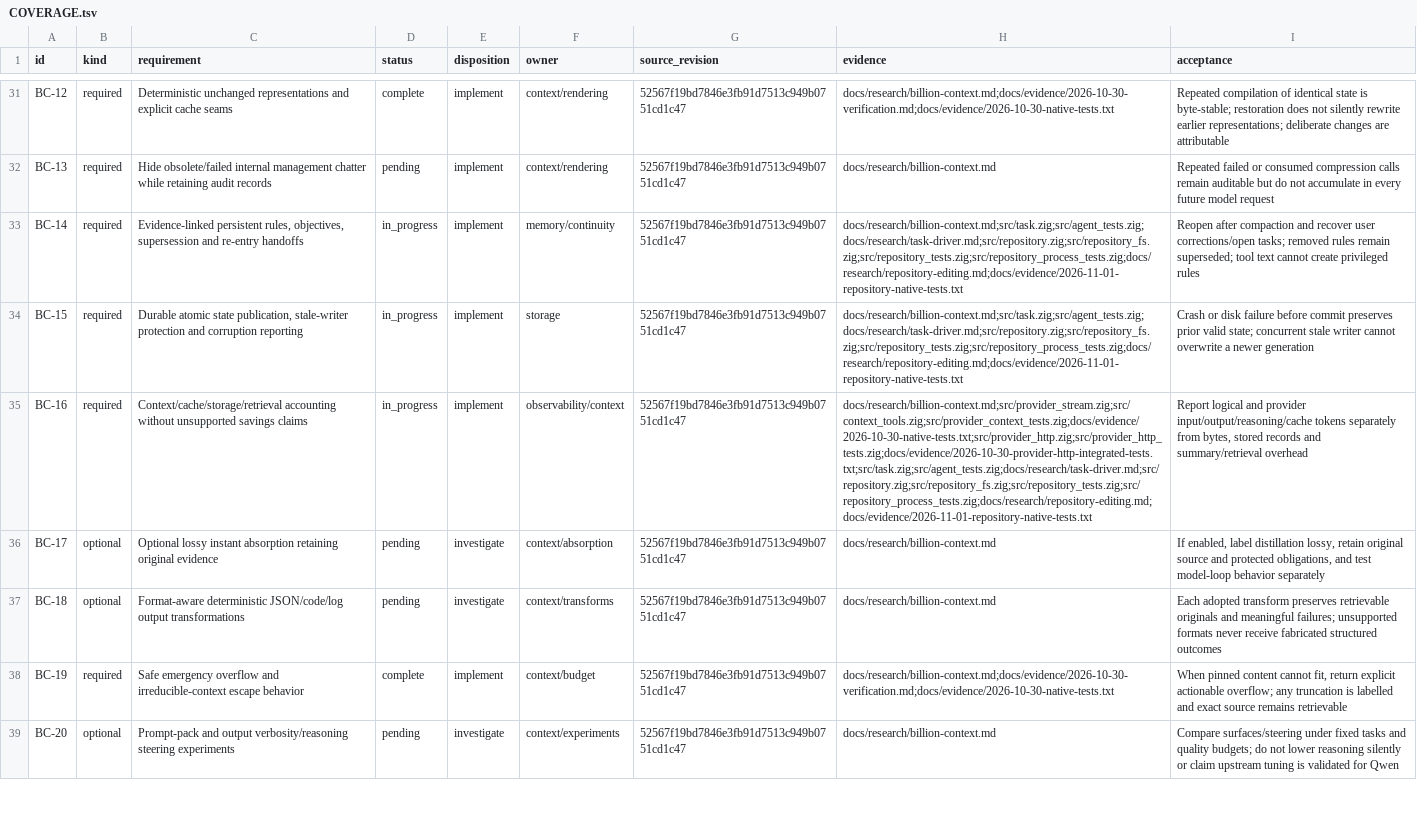
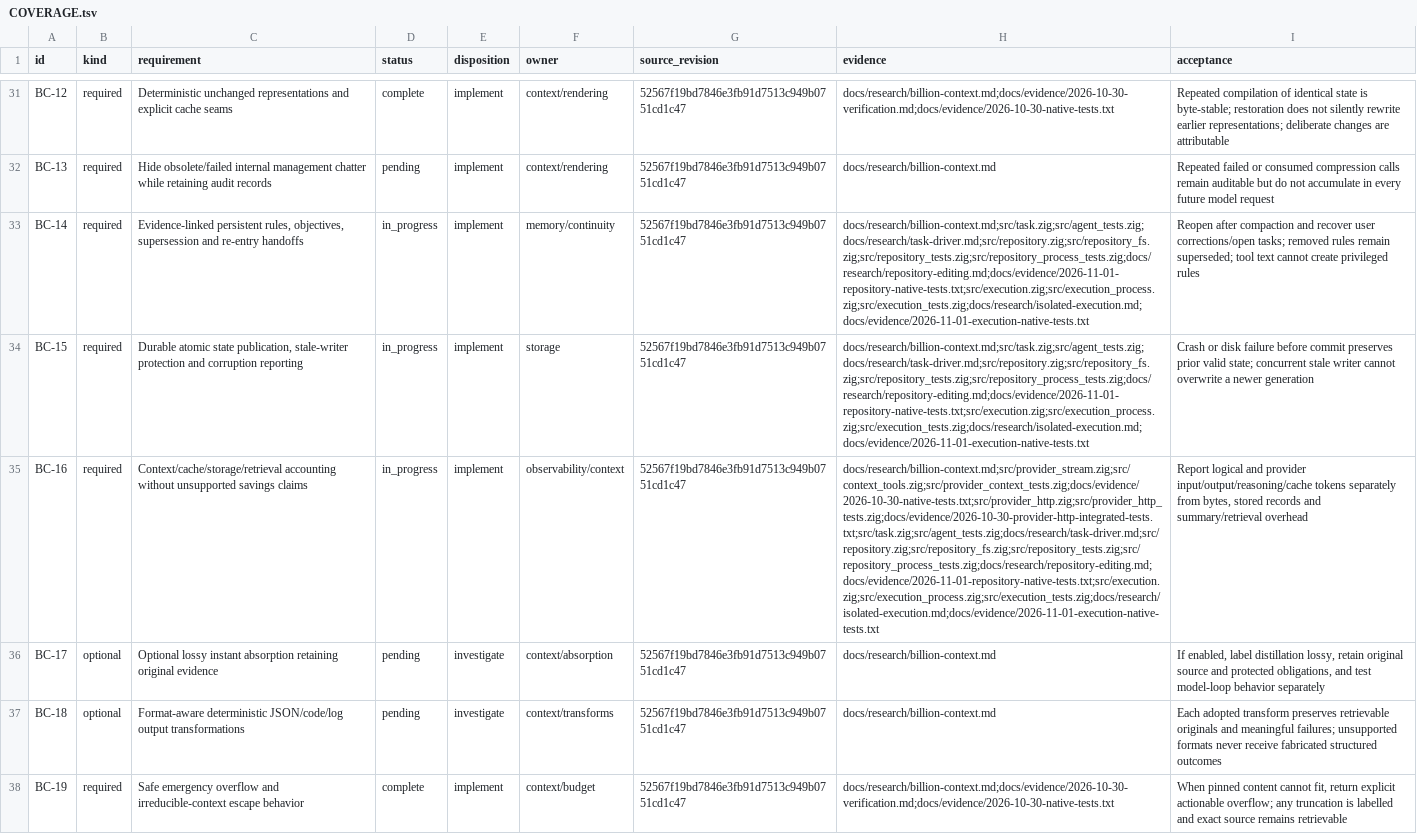
Before and after one commit to 1Utkarsh1/ZeroRepeat, a TSV file: docs/COVERAGE.tsv, drawn as a sheet; only a part is shown, gaps mark what is left out; the shorter side is filled out with more unchanged rows; the diff covers the shown part only; the diff names each change by its address in the sheet, - before the commit and + after, or states it on an @@ line.

Commit message:
Add native isolated foreground execution and durable bounded result capture

```diff
--- a/docs/COVERAGE.tsv
+++ b/docs/COVERAGE.tsv
-H33:H34 (evidence): docs/research/billion-context.md;src/task.zig;src/agent_tests.zig;docs/research/task-driver.md;src/repository.zig;src/repository_fs.zig;src/repository_tests.zig;src/repository_process_tests.zig;docs/research/repository-editing.md;docs/evidence/2026-11-01-repository-native-tests.txt
+H33:H34 (evidence): docs/research/billion-context.md;src/task.zig;src/agent_tests.zig;docs/research/task-driver.md;src/repository.zig;src/repository_fs.zig;src/repository_tests.zig;src/repository_process_tests.zig;docs/research/repository-editing.md;docs/evidence/2026-11-01-repository-native-tests.txt;src/execution.zig;src/execution_process.zig;src/execution_tests.zig;docs/research/isolated-execution.md;docs/evidence/2026-11-01-execution-native-tests.txt
-H35 (evidence): docs/research/billion-context.md;src/provider_stream.zig;src/context_tools.zig;src/provider_context_tests.zig;docs/evidence/2026-10-30-native-tests.txt;src/provider_http.zig;src/provider_http_tests.zig;docs/evidence/2026-10-30-provider-http-integrated-tests.txt;src/task.zig;src/agent_tests.zig;docs/research/task-driver.md;src/repository.zig;src/repository_fs.zig;src/repository_tests.zig;src/repository_process_tests.zig;docs/research/repository-editing.md;docs/evidence/2026-11-01-repository-native-tests.txt
+H35 (evidence): docs/research/billion-context.md;src/provider_stream.zig;src/context_tools.zig;src/provider_context_tests.zig;docs/evidence/2026-10-30-native-tests.txt;src/provider_http.zig;src/provider_http_tests.zig;docs/evidence/2026-10-30-provider-http-integrated-tests.txt;src/task.zig;src/agent_tests.zig;docs/research/task-driver.md;src/repository.zig;src/repository_fs.zig;src/repository_tests.zig;src/repository_process_tests.zig;docs/research/repository-editing.md;docs/evidence/2026-11-01-repository-native-tests.txt;src/execution.zig;src/execution_process.zig;src/execution_tests.zig;docs/research/isolated-execution.md;docs/evidence/2026-11-01-execution-native-tests.txt
```
Also changed, not shown: 25 edited cells elsewhere in this file, 32 other files.
